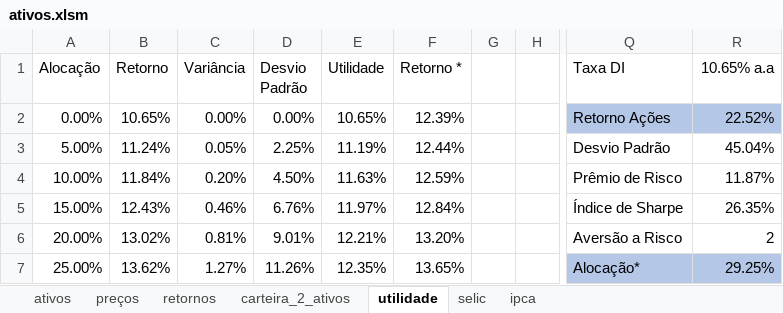
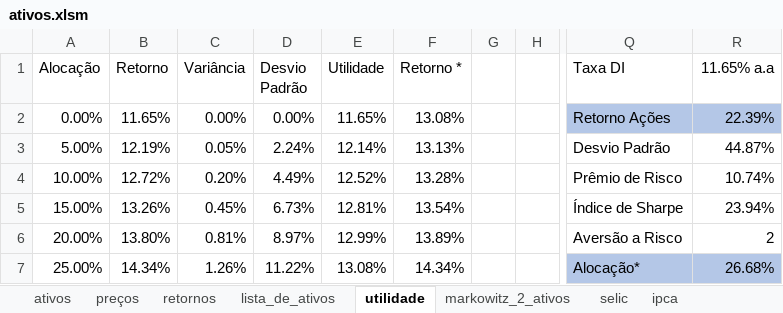
Before and after one commit to rafantinel/analise-ativos, an Excel workbook: ativos.xlsm, sheet utilidade, drawn as a sheet; only a part is shown, gaps mark what is left out; values as stored, in another font and other column widths than the file's, no borders; charts and pictures not drawn; the diff covers the shown part only; the diff names each change by its address in the sheet, - before the commit and + after, or states it on an @@ line.

Commit message:
planilha de ativos atualizada

```diff
--- a/ativos.xlsm (sheet utilidade)
+++ b/ativos.xlsm (sheet utilidade)
-sheet tab: carteira_2_ativos
+sheet tab: markowitz_2_ativos
+sheet tab: lista_de_ativos
@@ sheet tab order changed: ativos | preços | retornos | lista_de_ativos | utilidade | markowitz_2_ativos | selic | ipca @@
-R1: 10.65% a.a
+R1: 11.65% a.a
-B2 (Retorno): 10.65%
+B2 (Retorno): 11.65%
-E2 (Utilidade): 10.65%
+E2 (Utilidade): 11.65%
-F2 (Retorno *): 12.39%
+F2 (Retorno *): 13.08%
-R2 (11.65% a.a): 22.52%
+R2 (11.65% a.a): 22.39%
-B3 (Retorno): 11.24%
+B3 (Retorno): 12.19%
-D3 (Desvio Padrão): 2.25%
+D3 (Desvio Padrão): 2.24%
-E3 (Utilidade): 11.19%
+E3 (Utilidade): 12.14%
-F3 (Retorno *): 12.44%
+F3 (Retorno *): 13.13%
-R3 (11.65% a.a): 45.04%
+R3 (11.65% a.a): 44.87%
-B4 (Retorno): 11.84%
+B4 (Retorno): 12.72%
-D4 (Desvio Padrão): 4.50%
+D4 (Desvio Padrão): 4.49%
-E4 (Utilidade): 11.63%
+E4 (Utilidade): 12.52%
-F4 (Retorno *): 12.59%
+F4 (Retorno *): 13.28%
-R4 (11.65% a.a): 11.87%
+R4 (11.65% a.a): 10.74%
-B5 (Retorno): 12.43%
+B5 (Retorno): 13.26%
-C5 (Variância): 0.46%
+C5 (Variância): 0.45%
-D5 (Desvio Padrão): 6.76%
+D5 (Desvio Padrão): 6.73%
-E5 (Utilidade): 11.97%
+E5 (Utilidade): 12.81%
-F5 (Retorno *): 12.84%
+F5 (Retorno *): 13.54%
-R5 (11.65% a.a): 26.35%
+R5 (11.65% a.a): 23.94%
-B6 (Retorno): 13.02%
+B6 (Retorno): 13.80%
-D6 (Desvio Padrão): 9.01%
+D6 (Desvio Padrão): 8.97%
-E6 (Utilidade): 12.21%
+E6 (Utilidade): 12.99%
-F6 (Retorno *): 13.20%
+F6 (Retorno *): 13.89%
-B7 (Retorno): 13.62%
+B7 (Retorno): 14.34%
-C7 (Variância): 1.27%
+C7 (Variância): 1.26%
-D7 (Desvio Padrão): 11.26%
+D7 (Desvio Padrão): 11.22%
-E7 (Utilidade): 12.35%
+E7 (Utilidade): 13.08%
-F7 (Retorno *): 13.65%
+F7 (Retorno *): 14.34%
-R7 (11.65% a.a): 29.25%
+R7 (11.65% a.a): 26.68%
```
Also changed, not shown: 81 edited cells elsewhere in this sheet, sheet selic, sheet markowitz_2_ativos, sheet retornos, sheet ativos, sheet ipca, sheet preços, formulas that keep their value, charts or pictures.
